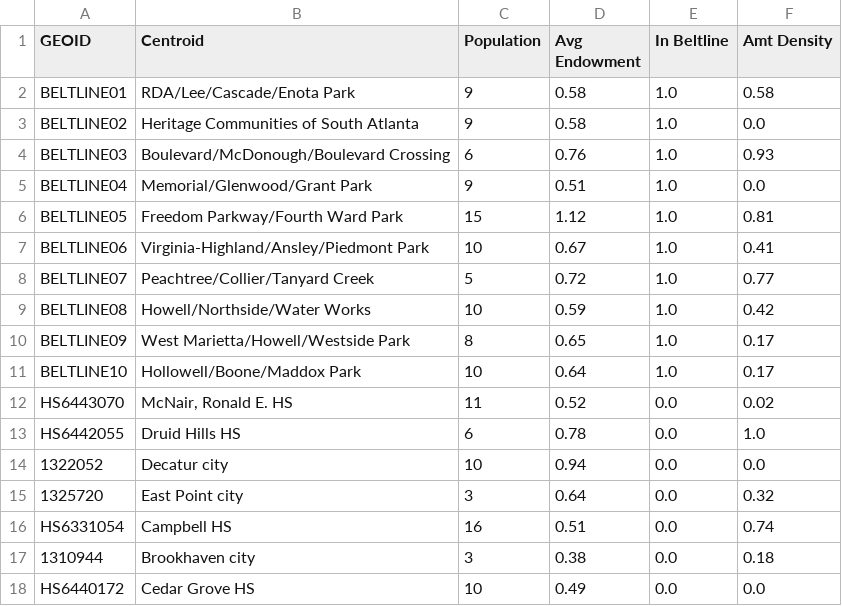
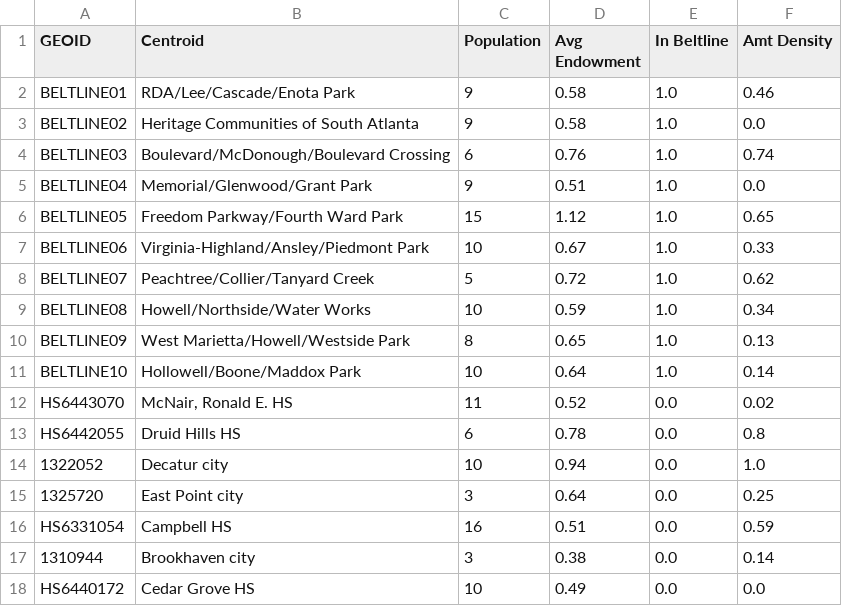
Before and after one commit to VIP-SMUR/24Fa-MPONC, a CSV file: data/Georgia_1_0.25_200_data.csv, drawn as a sheet.

```diff
--- a/data/Georgia_1_0.25_200_data.csv
+++ b/data/Georgia_1_0.25_200_data.csv
@@ -1,18 +1,18 @@
 GEOID,Centroid,Population,Avg Endowment,In Beltline,Amt Density
-BELTLINE01,RDA/Lee/Cascade/Enota Park,9,0.58,1.0,0.58
+BELTLINE01,RDA/Lee/Cascade/Enota Park,9,0.58,1.0,0.46
 BELTLINE02,Heritage Communities of South Atlanta,9,0.58,1.0,0.0
-BELTLINE03,Boulevard/McDonough/Boulevard Crossing,6,0.76,1.0,0.93
+BELTLINE03,Boulevard/McDonough/Boulevard Crossing,6,0.76,1.0,0.74
 BELTLINE04,Memorial/Glenwood/Grant Park,9,0.51,1.0,0.0
-BELTLINE05,Freedom Parkway/Fourth Ward Park,15,1.12,1.0,0.81
-BELTLINE06,Virginia-Highland/Ansley/Piedmont Park,10,0.67,1.0,0.41
-BELTLINE07,Peachtree/Collier/Tanyard Creek,5,0.72,1.0,0.77
-BELTLINE08,Howell/Northside/Water Works,10,0.59,1.0,0.42
-BELTLINE09,West Marietta/Howell/Westside Park,8,0.65,1.0,0.17
-BELTLINE10,Hollowell/Boone/Maddox Park,10,0.64,1.0,0.17
+BELTLINE05,Freedom Parkway/Fourth Ward Park,15,1.12,1.0,0.65
+BELTLINE06,Virginia-Highland/Ansley/Piedmont Park,10,0.67,1.0,0.33
+BELTLINE07,Peachtree/Collier/Tanyard Creek,5,0.72,1.0,0.62
+BELTLINE08,Howell/Northside/Water Works,10,0.59,1.0,0.34
+BELTLINE09,West Marietta/Howell/Westside Park,8,0.65,1.0,0.13
+BELTLINE10,Hollowell/Boone/Maddox Park,10,0.64,1.0,0.14
 HS6443070,"McNair, Ronald E. HS",11,0.52,0.0,0.02
-HS6442055,Druid Hills HS,6,0.78,0.0,1.0
-1322052,Decatur city,10,0.94,0.0,0.0
-1325720,East Point city,3,0.64,0.0,0.32
-HS6331054,Campbell HS,16,0.51,0.0,0.74
-1310944,Brookhaven city,3,0.38,0.0,0.18
+HS6442055,Druid Hills HS,6,0.78,0.0,0.8
+1322052,Decatur city,10,0.94,0.0,1.0
+1325720,East Point city,3,0.64,0.0,0.25
+HS6331054,Campbell HS,16,0.51,0.0,0.59
+1310944,Brookhaven city,3,0.38,0.0,0.14
 HS6440172,Cedar Grove HS,10,0.49,0.0,0.0
```
Also changed, not shown: data/Georgia_1_0.75_200_data.csv, data/Georgia_2_0.25_200_data.csv, 28 other files.
